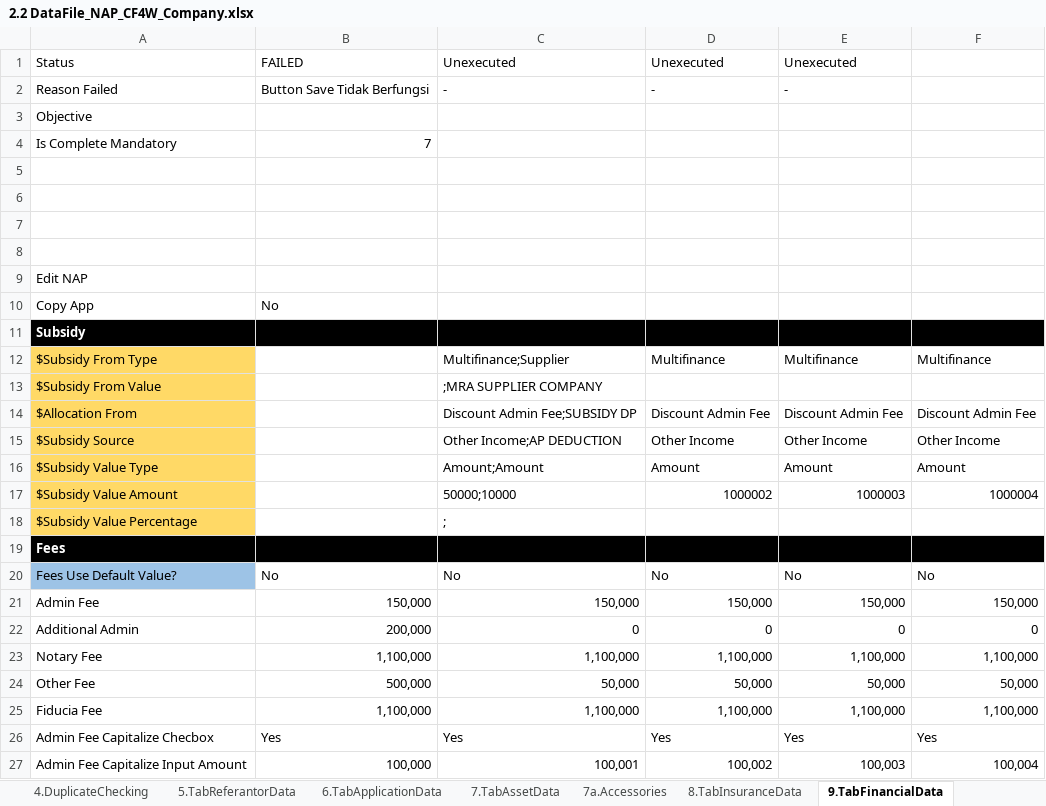
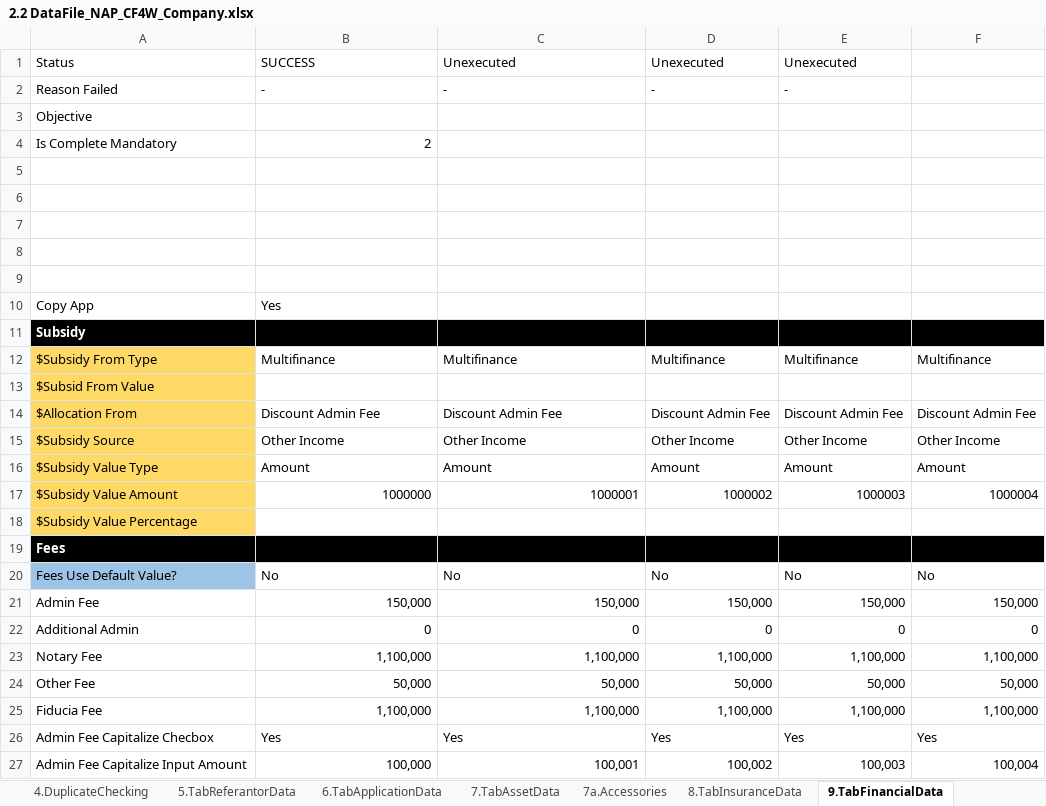
Before and after one commit to qcadins/DemoWorkflow, an Excel workbook: Excel/2.2 DataFile_NAP_CF4W_Company.xlsx, sheet 9.TabFinancialData, drawn as a sheet; only a part is shown; values as stored, in another font and other column widths than the file's, no borders; conditional formats not drawn; removed rows and columns are numbered as before the commit, all else as after; the diff covers the shown part only; the diff names each change by its address in the sheet, - before the commit and + after, or states it on an @@ line.

```diff
--- a/Excel/2.2 DataFile_NAP_CF4W_Company.xlsx (sheet 9.TabFinancialData)
+++ b/Excel/2.2 DataFile_NAP_CF4W_Company.xlsx (sheet 9.TabFinancialData)
-B1: FAILED
+B1: SUCCESS
-B2: Button Save Tidak Berfungsi
+B2: -
-B4: 7
+B4: 2
-A9: Edit NAP
+A9: (empty)
-B10: No
+B10: Yes
-B12: (empty)
+B12: Multifinance
-C12: Multifinance;Supplier
+C12: Multifinance
-row 13: $Subsidy From Value |  | ;MRA SUPPLIER COMPANY
+row 13: $Subsid From Value
-B14: (empty)
+B14: Discount Admin Fee
-C14: Discount Admin Fee;SUBSIDY DP
+C14: Discount Admin Fee
-B15: (empty)
+B15: Other Income
-C15: Other Income;AP DEDUCTION
+C15: Other Income
-B16: (empty)
+B16: Amount
-C16: Amount;Amount
+C16: Amount
-B17: (empty)
+B17: 1000000
-C17: 50000;10000
+C17: 1000001
-C18: ;
+C18: (empty)
-B22: 200,000
+B22: 0
-B24: 500,000
+B24: 50,000
```
Also changed, not shown: 8 edited cells elsewhere in this sheet, sheet 2.TabManagementShareholderData, sheet 7a.Accessories, sheet 5.TabReferantorData, sheet 3a.TabGuarantorDataPersonal, sheet 4.DuplicateChecking, sheet 0.Setting, 10 more sheets, Excel/2.1 DataFile_NAP_CF4W.xlsx.
